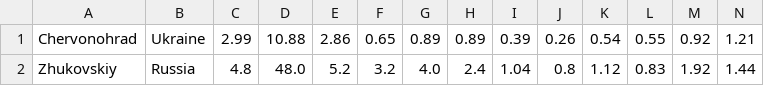
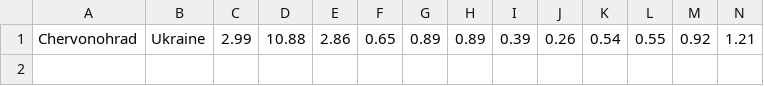
Before and after one commit to TheChance101/cost-of-living, a CSV file: csvFiles/findCityWithAverageNull.csv, drawn as a sheet; only a part is shown; rows hold the shown columns only; the diff names each change by its address in the sheet, - before the commit and + after, or states it on an @@ line.

```diff
--- a/csvFiles/findCityWithAverageNull.csv
+++ b/csvFiles/findCityWithAverageNull.csv
-row 2: Zhukovskiy | Russia | 4.8 | 48.0 | 5.2 | 3.2 | 4.0 | 2.4 | 1.04 | 0.8 | 1.12 | 0.83 | 1.92 | 1.44
```
Also changed, not shown: 1 other file.
